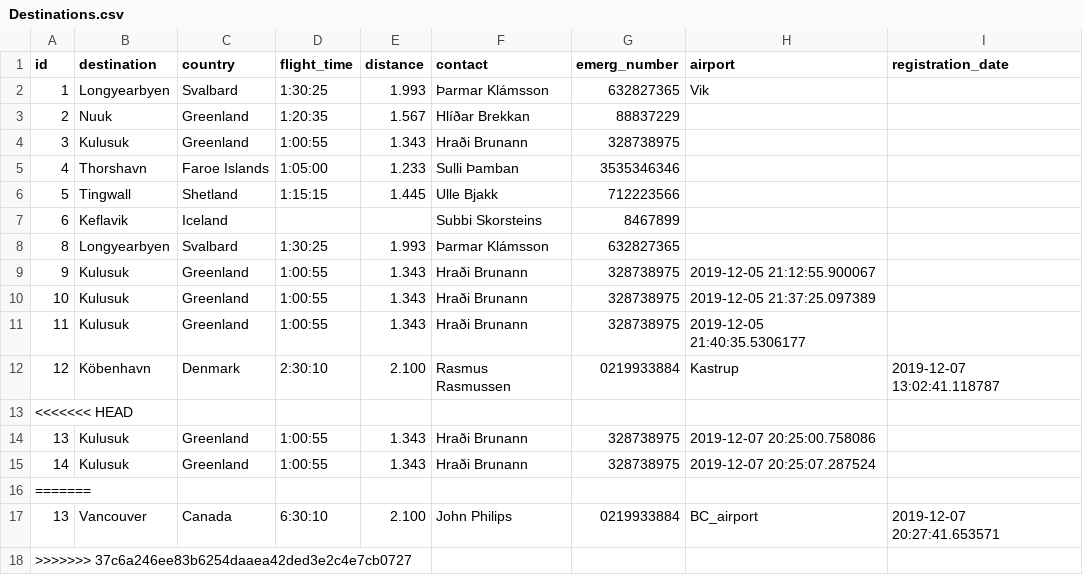
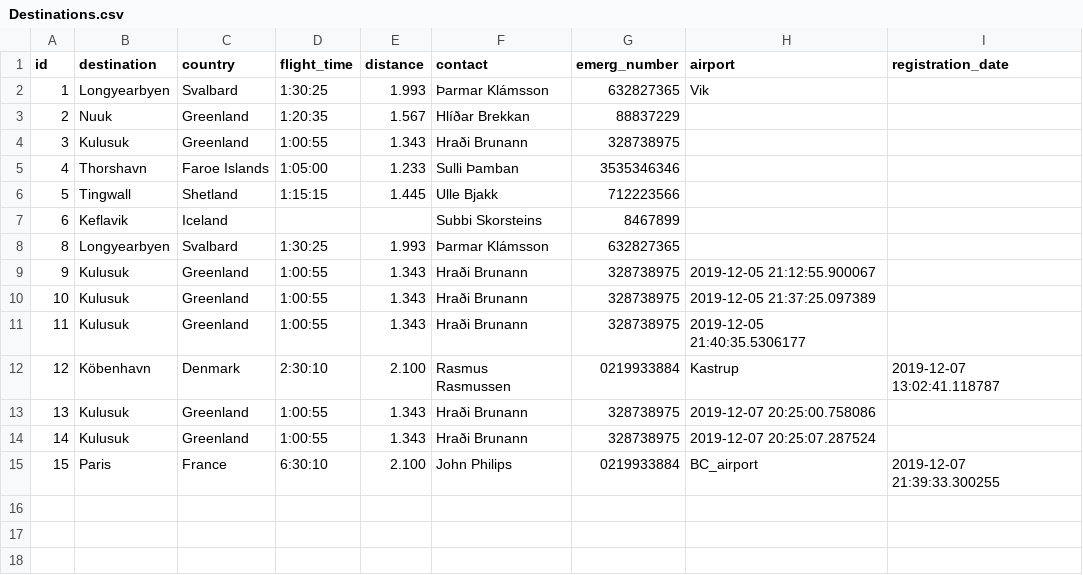
Before and after one commit to heidars19/3ja-vikna-verkefni, a CSV file: program_code/Data/Destinations.csv, drawn as a sheet.

Commit message:
Implemented and fixed 'change destination'

```diff
--- a/program_code/Data/Destinations.csv
+++ b/program_code/Data/Destinations.csv
@@ -12,7 +12,4 @@ id,destination,country,flight_time,distance,contact,emerg_number,airport,registr
 12,Köbenhavn,Denmark,2:30:10,2.100,Rasmus Rasmussen,0219933884,Kastrup,2019-12-07 13:02:41.118787
-<<<<<<< HEAD
 13,Kulusuk,Greenland,1:00:55,1.343,Hraði Brunann,328738975,2019-12-07 20:25:00.758086
 14,Kulusuk,Greenland,1:00:55,1.343,Hraði Brunann,328738975,2019-12-07 20:25:07.287524
-=======
-13,Vancouver,Canada,6:30:10,2.100, John Philips,0219933884,BC_airport,2019-12-07 20:27:41.653571
->>>>>>> 37c6a246ee83b6254daaea42ded3e2c4e7cb0727
+15,Paris,France,6:30:10,2.100,John Philips,0219933884,BC_airport,2019-12-07 21:39:33.300255
```
Also changed, not shown: 6 other files.
